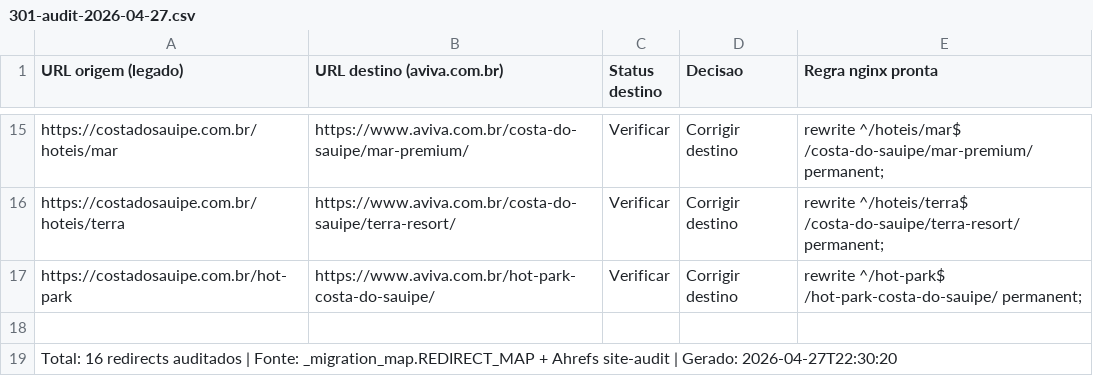
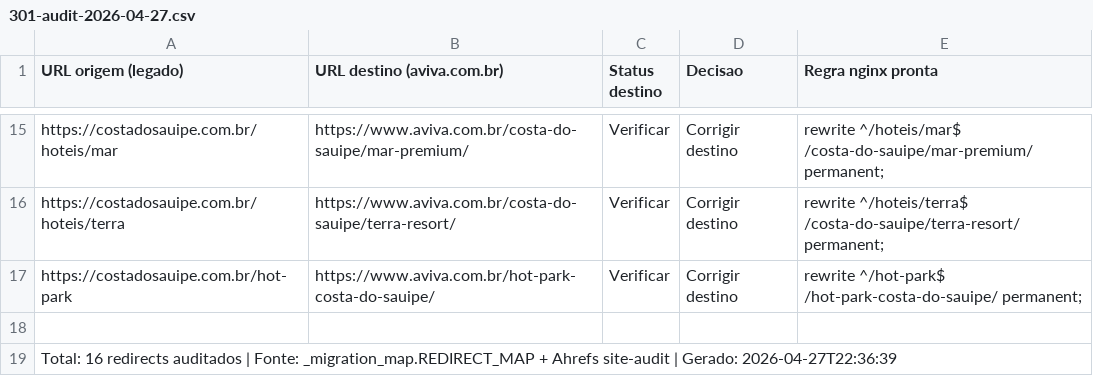
Before and after one commit to Roberto-Barbosa-Freedesks/aviva-seo-dashboard-executivo, a CSV file: anexos/2026-04-27/301-audit-2026-04-27.csv, drawn as a sheet; only a part is shown, gaps mark what is left out.

Commit message:
chore(dashboard): sync 2026-04-27 + 22 anexos

```diff
--- a/anexos/2026-04-27/301-audit-2026-04-27.csv
+++ b/anexos/2026-04-27/301-audit-2026-04-27.csv
@@ -18,2 +18,2 @@ https://costadosauipe.com.br/hot-park,https://www.aviva.com.br/hot-park-costa-do
 
-Total: 16 redirects auditados | Fonte: _migration_map.REDIRECT_MAP + Ahrefs site-audit | Gerado: 2026-04-27T22:30:20
+Total: 16 redirects auditados | Fonte: _migration_map.REDIRECT_MAP + Ahrefs site-audit | Gerado: 2026-04-27T22:36:39
```
Also changed, not shown: anexos/2026-04-27/outreach-pipeline-2026-04-27.csv, anexos/latest/301-audit.csv, 8 other files.
